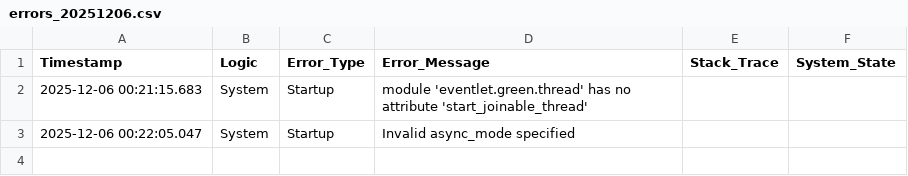
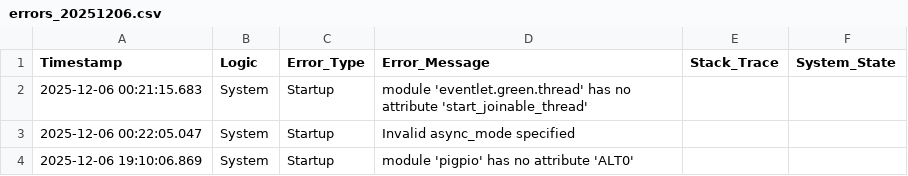
Before and after one commit to sasindu-wijesuriya/omar-drill-machine-project-rpi-python, a CSV file: RPi_Motor_Control/logs/errors_20251206.csv, drawn as a sheet.

```diff
--- a/RPi_Motor_Control/logs/errors_20251206.csv
+++ b/RPi_Motor_Control/logs/errors_20251206.csv
@@ -3 +3,2 @@ Timestamp,Logic,Error_Type,Error_Message,Stack_Trace,System_State
 2025-12-06 00:22:05.047,System,Startup,Invalid async_mode specified,,
+2025-12-06 19:10:06.869,System,Startup,module 'pigpio' has no attribute 'ALT0',,
```
Also changed, not shown: RPi_Motor_Control/logs/operations_20251206.csv, 9 other files.
